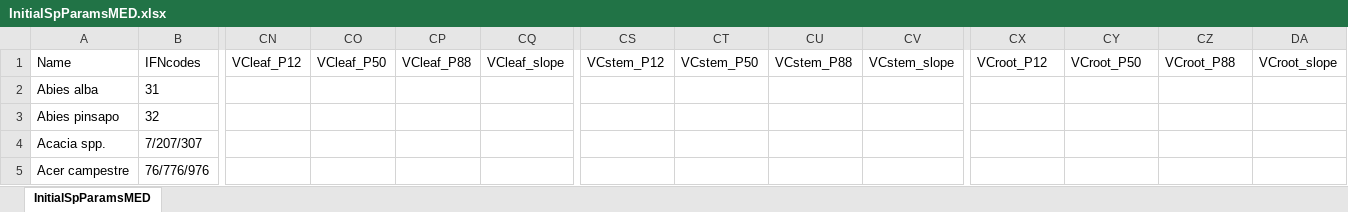
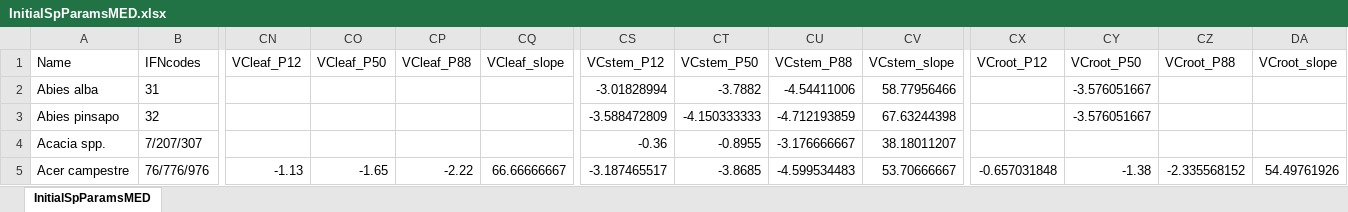
Before and after one commit to emf-creaf/medfate, an Excel workbook: data-raw/InitialSpParamsMED.xlsx, sheet InitialSpParamsMED, drawn as a sheet; only a part is shown, gaps mark what is left out; values as stored, in another font and other column widths than the file's, no borders; table styles not drawn; the diff covers the shown part only; the diff names each change by its address in the sheet, - before the commit and + after, or states it on an @@ line.

Commit message:
new parameters hydraulics

```diff
--- a/data-raw/InitialSpParamsMED.xlsx (sheet InitialSpParamsMED)
+++ b/data-raw/InitialSpParamsMED.xlsx (sheet InitialSpParamsMED)
-CS2 (VCstem_P12): (empty)
+CS2 (VCstem_P12): -3.01828994
-CT2 (VCstem_P50): (empty)
+CT2 (VCstem_P50): -3.7882
-CU2 (VCstem_P88): (empty)
+CU2 (VCstem_P88): -4.54411006
-CV2 (VCstem_slope): (empty)
+CV2 (VCstem_slope): 58.77956466
-CY2:CY3 (VCroot_P50): (empty)
+CY2:CY3 (VCroot_P50): -3.576051667
-CS3 (VCstem_P12): (empty)
+CS3 (VCstem_P12): -3.588472809
-CT3 (VCstem_P50): (empty)
+CT3 (VCstem_P50): -4.150333333
-CU3 (VCstem_P88): (empty)
+CU3 (VCstem_P88): -4.712193859
-CV3 (VCstem_slope): (empty)
+CV3 (VCstem_slope): 67.63244398
-CS4 (VCstem_P12): (empty)
+CS4 (VCstem_P12): -0.36
-CT4 (VCstem_P50): (empty)
+CT4 (VCstem_P50): -0.8955
-CU4 (VCstem_P88): (empty)
+CU4 (VCstem_P88): -3.176666667
-CV4 (VCstem_slope): (empty)
+CV4 (VCstem_slope): 38.18011207
-CN5 (VCleaf_P12): (empty)
+CN5 (VCleaf_P12): -1.13
-CO5 (VCleaf_P50): (empty)
+CO5 (VCleaf_P50): -1.65
-CP5 (VCleaf_P88): (empty)
+CP5 (VCleaf_P88): -2.22
-CQ5 (VCleaf_slope): (empty)
+CQ5 (VCleaf_slope): 66.66666667
-CS5 (VCstem_P12): (empty)
+CS5 (VCstem_P12): -3.187465517
-CT5 (VCstem_P50): (empty)
+CT5 (VCstem_P50): -3.8685
-CU5 (VCstem_P88): (empty)
+CU5 (VCstem_P88): -4.599534483
-CV5 (VCstem_slope): (empty)
+CV5 (VCstem_slope): 53.70666667
-CX5 (VCroot_P12): (empty)
+CX5 (VCroot_P12): -0.657031848
-CY5 (VCroot_P50): (empty)
+CY5 (VCroot_P50): -1.38
-CZ5 (VCroot_P88): (empty)
+CZ5 (VCroot_P88): -2.335568152
-DA5 (VCroot_slope): (empty)
+DA5 (VCroot_slope): 54.49761926
```
Also changed, not shown: 829 edited cells and cell formats elsewhere in this sheet, data-raw/SpParamsMED.xlsx, 2 other files.
